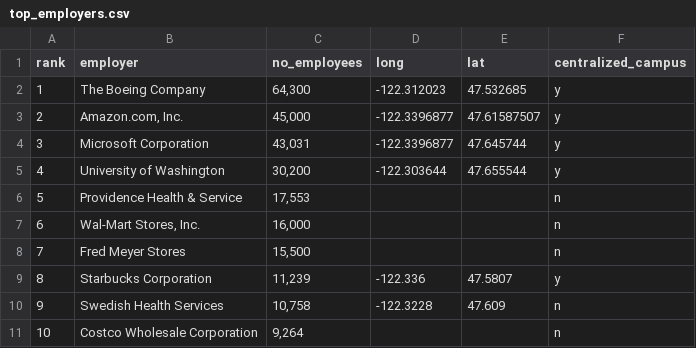
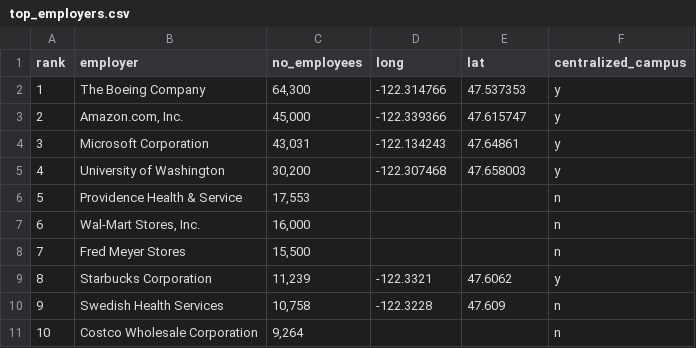
Before and after one commit to cmfritz/dsc-phase-2-project, a CSV file: data/top_employers.csv, drawn as a sheet.

```diff
--- a/data/top_employers.csv
+++ b/data/top_employers.csv
@@ -1,6 +1,6 @@
 rank,employer,no_employees,long,lat,centralized_campus
-1,The Boeing Company,"64,300",-122.312023,47.532685,y
-2,"Amazon.com, Inc.","45,000",-122.3396877,47.61587507,y
-3,Microsoft Corporation,"43,031",-122.3396877,47.645744,y
-4,University of Washington,"30,200",-122.303644,47.655544,y
+1,The Boeing Company,"64,300",-122.314766,47.537353,y
+2,"Amazon.com, Inc.","45,000",-122.339366,47.615747,y
+3,Microsoft Corporation,"43,031",-122.134243,47.64861,y
+4,University of Washington,"30,200",-122.307468,47.658003,y
 5,Providence Health & Service,"17,553",,,n
@@ -8,3 +8,3 @@
 7,Fred Meyer Stores,"15,500",,,n
-8,Starbucks Corporation,"11,239",-122.336,47.5807,y
+8,Starbucks Corporation,"11,239",-122.3321,47.6062,y
 9,Swedish Health Services,"10,758",-122.3228,47.609,n
```
Also changed, not shown: 6 other files.
